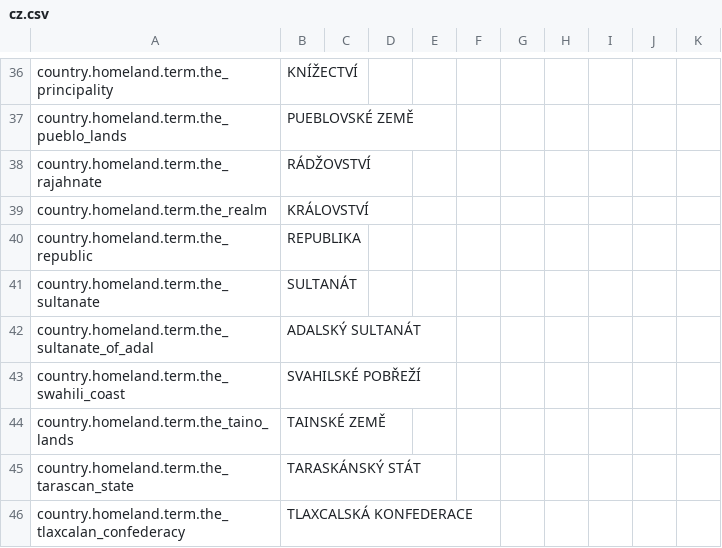
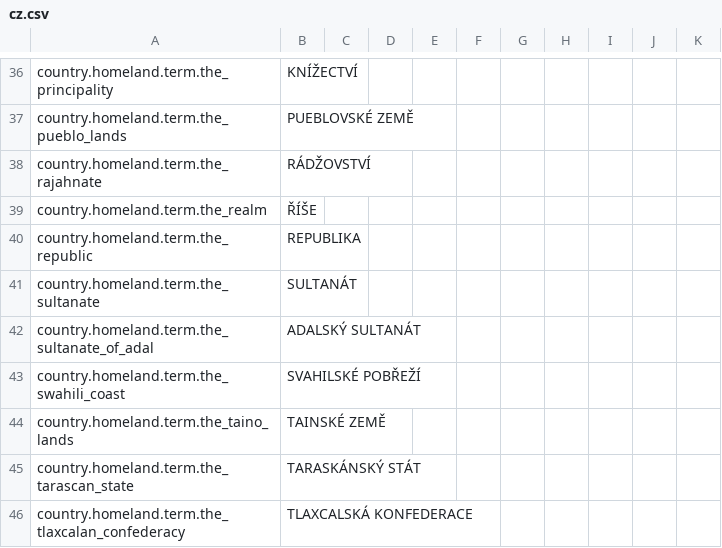
Before and after one commit to Dorlion-Interactive/Global-Protocol-Old-World-Order-Mod, a CSV file: Content/localization/cz.csv, drawn as a sheet; only a part is shown, gaps mark what is left out.

```diff
--- a/Content/localization/cz.csv
+++ b/Content/localization/cz.csv
@@ -38,3 +38,3 @@ country.homeland.term.the_pueblo_lands,PUEBLOVSKÉ ZEMĚ
 country.homeland.term.the_rajahnate,RÁDŽOVSTVÍ
-country.homeland.term.the_realm,KRÁLOVSTVÍ
+country.homeland.term.the_realm,ŘÍŠE
 country.homeland.term.the_republic,REPUBLIKA
```
Also changed, not shown: Content/localization/es-419.csv, Content/localization/es.csv, 8 other files.
